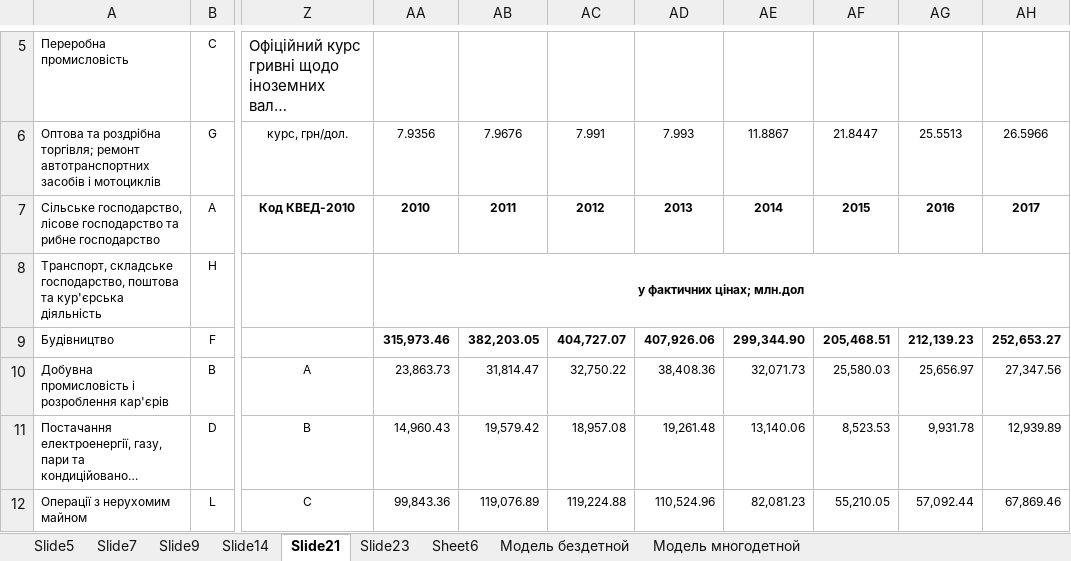
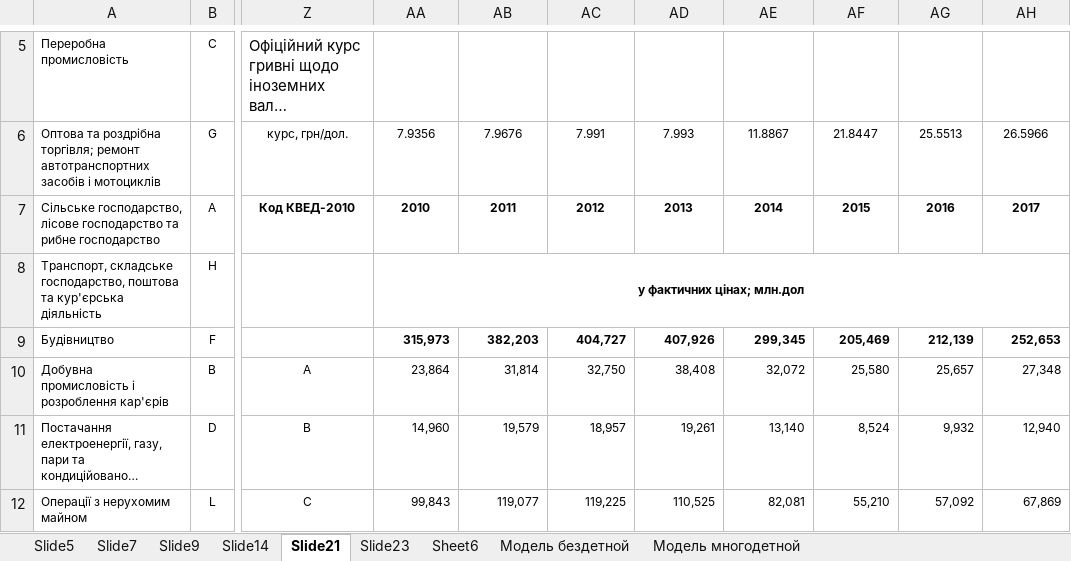
Before and after one commit to lukas1326/UkrViewPresentation, an Excel workbook: Таблицы2017.xlsx, sheet Slide21, drawn as a sheet; only a part is shown, gaps mark what is left out; long unchanged cells end in …; values as stored, in another font and other column widths than the file's, no borders; the diff covers the shown part only; the diff names each change by its address in the sheet, - before the commit and + after, or states it on an @@ line.

Commit message:
slide23 done

```diff
--- a/Таблицы2017.xlsx (sheet Slide21)
+++ b/Таблицы2017.xlsx (sheet Slide21)
-AA9: 315,973.46
+AA9: 315,973
-AB9: 382,203.05
+AB9: 382,203
-AC9: 404,727.07
+AC9: 404,727
-AD9: 407,926.06
+AD9: 407,926
-AE9: 299,344.90
+AE9: 299,345
-AF9: 205,468.51
+AF9: 205,469
-AG9: 212,139.23
+AG9: 212,139
-AH9: 252,653.27
+AH9: 252,653
-AA10: 23,863.73
+AA10: 23,864
-AB10: 31,814.47
+AB10: 31,814
-AC10: 32,750.22
+AC10: 32,750
-AD10: 38,408.36
+AD10: 38,408
-AE10: 32,071.73
+AE10: 32,072
-AF10: 25,580.03
+AF10: 25,580
-AG10: 25,656.97
+AG10: 25,657
-AH10: 27,347.56
+AH10: 27,348
-AA11: 14,960.43
+AA11: 14,960
-AB11: 19,579.42
+AB11: 19,579
-AC11: 18,957.08
+AC11: 18,957
-AD11: 19,261.48
+AD11: 19,261
-AE11: 13,140.06
+AE11: 13,140
-AF11: 8,523.53
+AF11: 8,524
-AG11: 9,931.78
+AG11: 9,932
-AH11: 12,939.89
+AH11: 12,940
-AA12: 99,843.36
+AA12: 99,843
-AB12: 119,076.89
+AB12: 119,077
-AC12: 119,224.88
+AC12: 119,225
-AD12: 110,524.96
+AD12: 110,525
-AE12: 82,081.23
+AE12: 82,081
-AF12: 55,210.05
+AF12: 55,210
-AG12: 57,092.44
+AG12: 57,092
-AH12: 67,869.46
+AH12: 67,869
```
Also changed, not shown: 1 added row, 21 removed rows, 157 edited cells, cell formats and merged cells elsewhere in this sheet, sheet Slide23, 3 other files.
